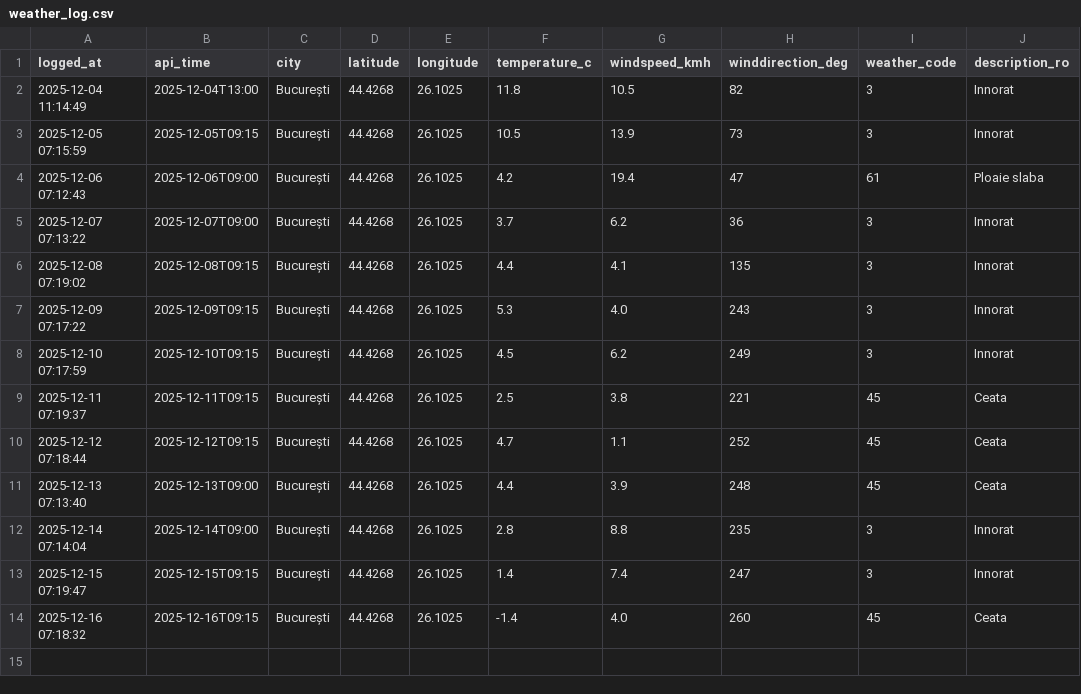
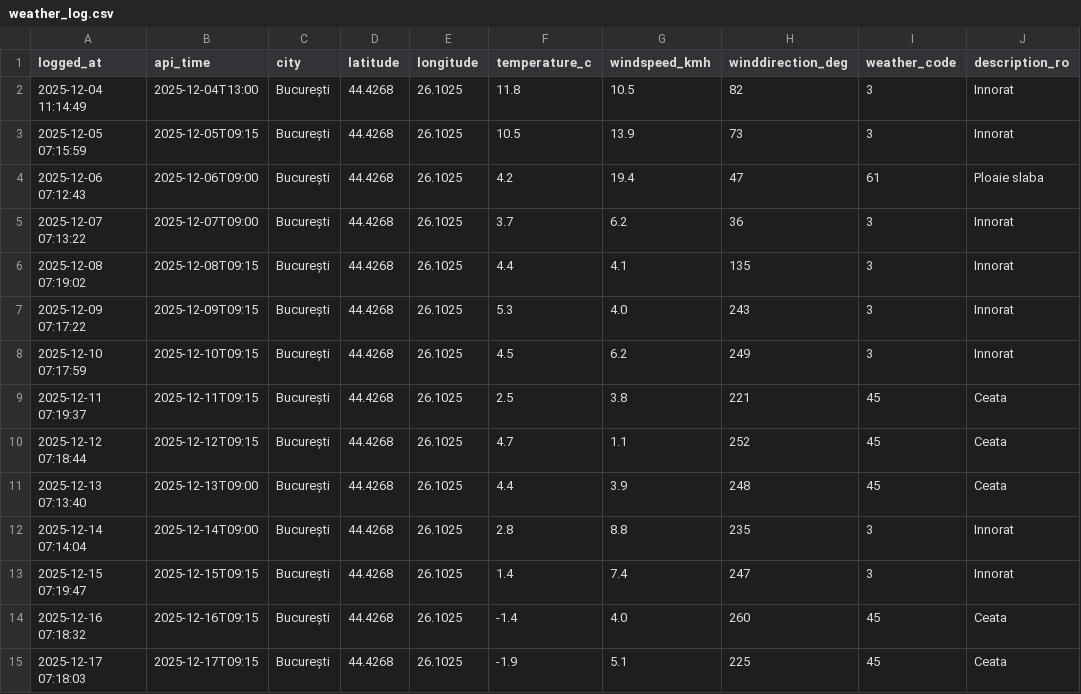
Before and after one commit to vladandrei28/Weather-Fetcher, a CSV file: weather_log.csv, drawn as a sheet; the diff names each change by its address in the sheet, - before the commit and + after, or states it on an @@ line.

```diff
--- a/weather_log.csv
+++ b/weather_log.csv
+row 15: 2025-12-17 07:18:03 | 2025-12-17T09:15 | București | 44.4268 | 26.1025 | -1.9 | 5.1 | 225 | 45 | Ceata
```
